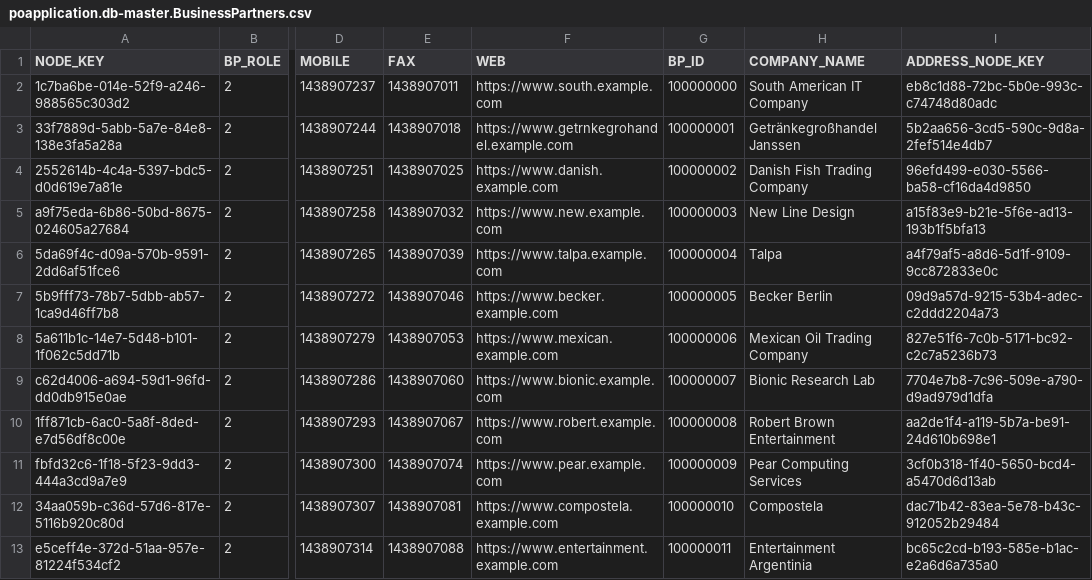
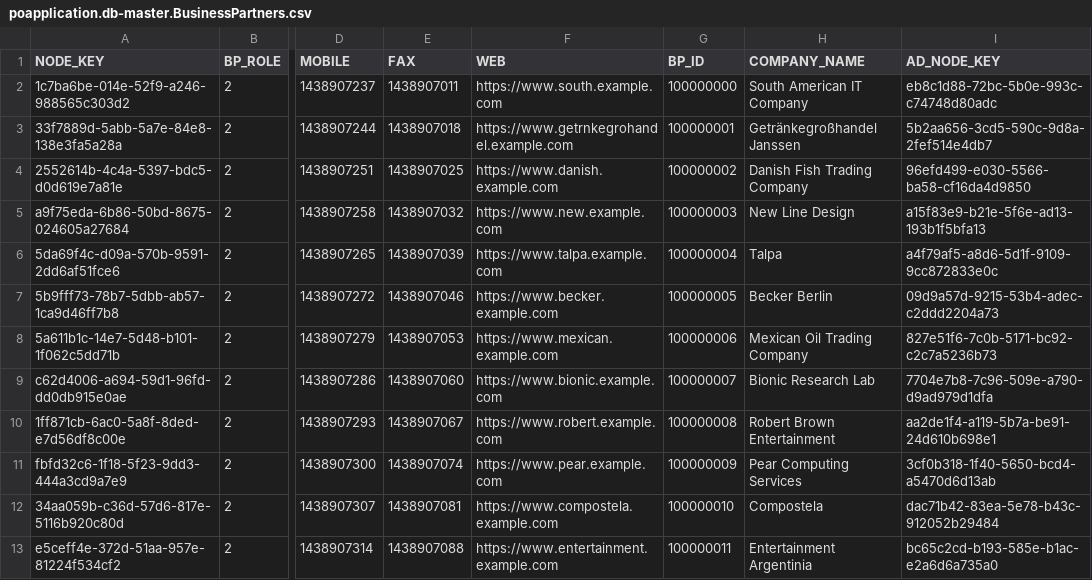
Before and after one commit to saurabh-1907/SAP-Repository, a CSV file: db/data/poapplication.db-master.BusinessPartners.csv, drawn as a sheet; only a part is shown, gaps mark what is left out; the diff names each change by its address in the sheet, - before the commit and + after, or states it on an @@ line.

```diff
--- a/db/data/poapplication.db-master.BusinessPartners.csv
+++ b/db/data/poapplication.db-master.BusinessPartners.csv
-I1: ADDRESS_NODE_KEY
+I1: AD_NODE_KEY
```
Also changed, not shown: db/data/poapplication.db-master.Addresses.csv, 30 other files.
